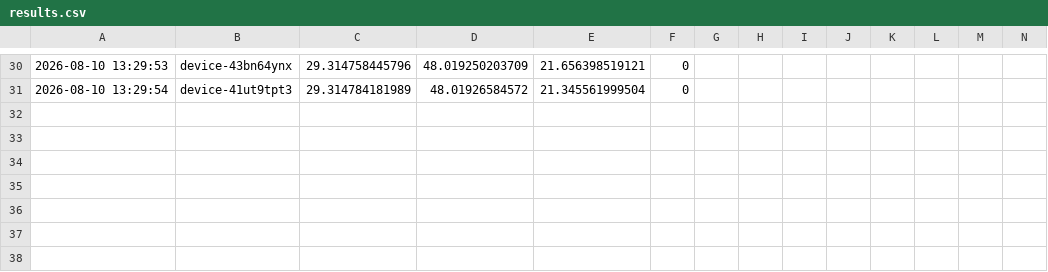
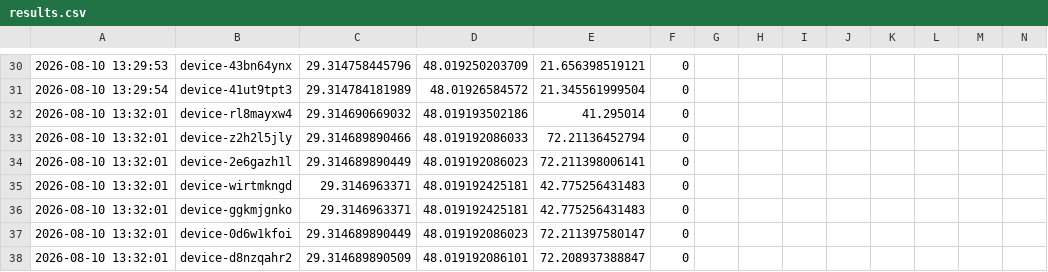
Before and after one commit to alialalikuw/seeker-map, a CSV file: db/results.csv, drawn as a sheet; only a part is shown, gaps mark what is left out; rows hold the shown columns only; the diff names each change by its address in the sheet, - before the commit and + after, or states it on an @@ line.

Commit message:
chore: sync location data [auto]

```diff
--- a/db/results.csv
+++ b/db/results.csv
+row 32: 2026-08-10 13:32:01 | device-rl8mayxw4 | 29.314690669032 | 48.019193502186 | 41.295014 | 0
+row 33: 2026-08-10 13:32:01 | device-z2h2l5jly | 29.314689890466 | 48.019192086033 | 72.21136452794 | 0
+row 34: 2026-08-10 13:32:01 | device-2e6gazh1l | 29.314689890449 | 48.019192086023 | 72.211398006141 | 0
+row 35: 2026-08-10 13:32:01 | device-wirtmkngd | 29.3146963371 | 48.019192425181 | 42.775256431483 | 0
+row 36: 2026-08-10 13:32:01 | device-ggkmjgnko | 29.3146963371 | 48.019192425181 | 42.775256431483 | 0
+row 37: 2026-08-10 13:32:01 | device-0d6w1kfoi | 29.314689890449 | 48.019192086023 | 72.211397580147 | 0
+row 38: 2026-08-10 13:32:01 | device-d8nzqahr2 | 29.314689890509 | 48.019192086101 | 72.208937388847 | 0
```
